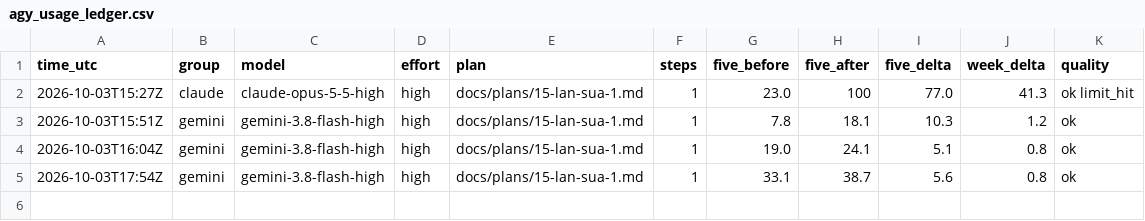
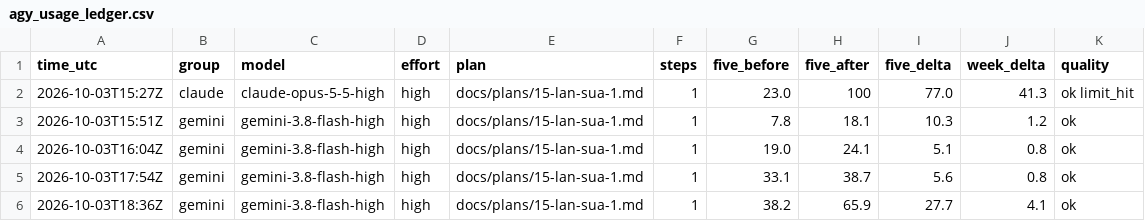
Before and after one commit to sampham-AIstudy/Vietnamese-Sign-Language-Translator, a CSV file: docs/agy_usage_ledger.csv, drawn as a sheet; the diff names each change by its address in the sheet, - before the commit and + after, or states it on an @@ line.

```diff
--- a/docs/agy_usage_ledger.csv
+++ b/docs/agy_usage_ledger.csv
+row 6: 2026-10-03T18:36Z | gemini | gemini-3.8-flash-high | high | docs/plans/15-lan-sua-1.md | 1 | 38.2 | 65.9 | 27.7 | 4.1 | ok
```
Also changed, not shown: docs/usage_ledger.csv, 1 other file.
